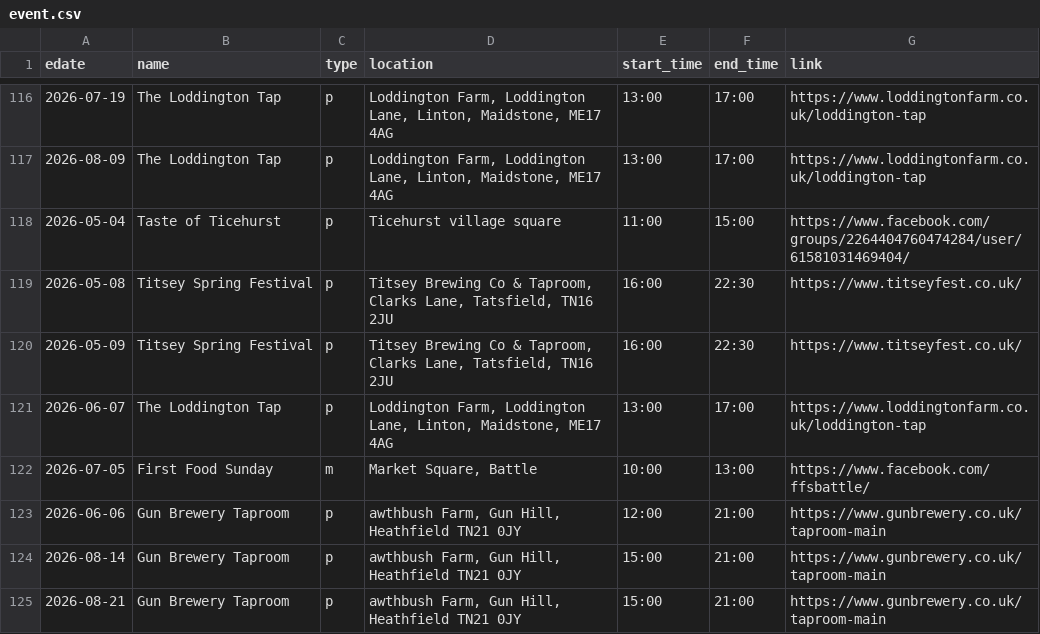
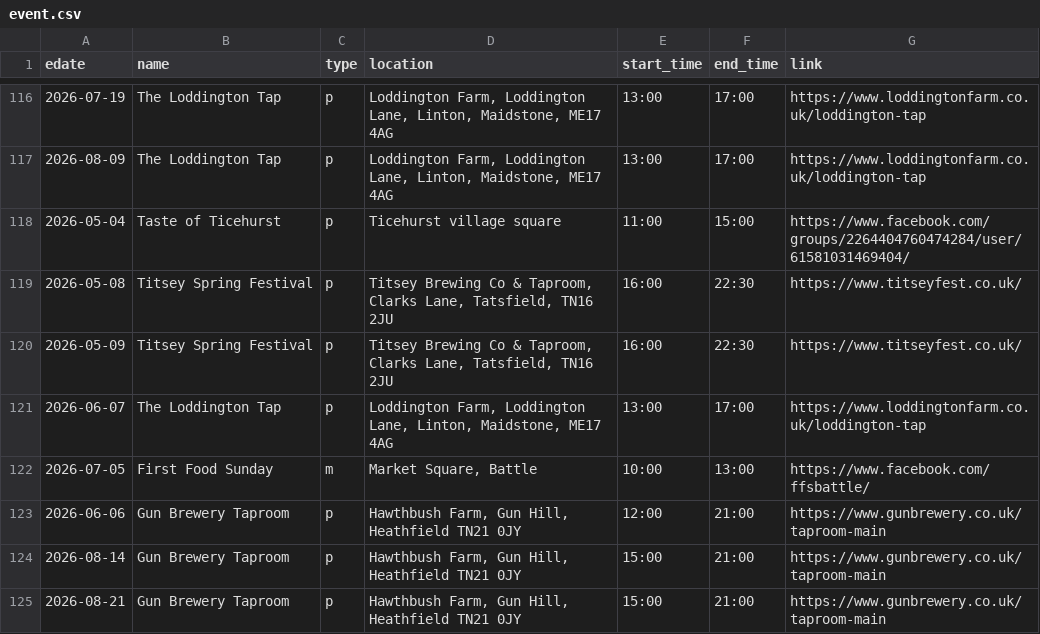
Before and after one commit to sela/amthuc-viet, a CSV file: _data/event.csv, drawn as a sheet; only a part is shown, gaps mark what is left out.

Commit message:
Update event.csv

```diff
--- a/_data/event.csv
+++ b/_data/event.csv
@@ -122,4 +122,4 @@ edate,name,type,location,start_time,end_time,link
 2026-07-05,"First Food Sunday",m,"Market Square, Battle","10:00","13:00","https://www.facebook.com/ffsbattle/"
-2026-06-06,"Gun Brewery Taproom",p,"awthbush Farm, Gun Hill, Heathfield TN21 0JY","12:00","21:00","https://www.gunbrewery.co.uk/taproom-main"
-2026-08-14,"Gun Brewery Taproom",p,"awthbush Farm, Gun Hill, Heathfield TN21 0JY","15:00","21:00","https://www.gunbrewery.co.uk/taproom-main"
-2026-08-21,"Gun Brewery Taproom",p,"awthbush Farm, Gun Hill, Heathfield TN21 0JY","15:00","21:00","https://www.gunbrewery.co.uk/taproom-main"
+2026-06-06,"Gun Brewery Taproom",p,"Hawthbush Farm, Gun Hill, Heathfield TN21 0JY","12:00","21:00","https://www.gunbrewery.co.uk/taproom-main"
+2026-08-14,"Gun Brewery Taproom",p,"Hawthbush Farm, Gun Hill, Heathfield TN21 0JY","15:00","21:00","https://www.gunbrewery.co.uk/taproom-main"
+2026-08-21,"Gun Brewery Taproom",p,"Hawthbush Farm, Gun Hill, Heathfield TN21 0JY","15:00","21:00","https://www.gunbrewery.co.uk/taproom-main"
```
